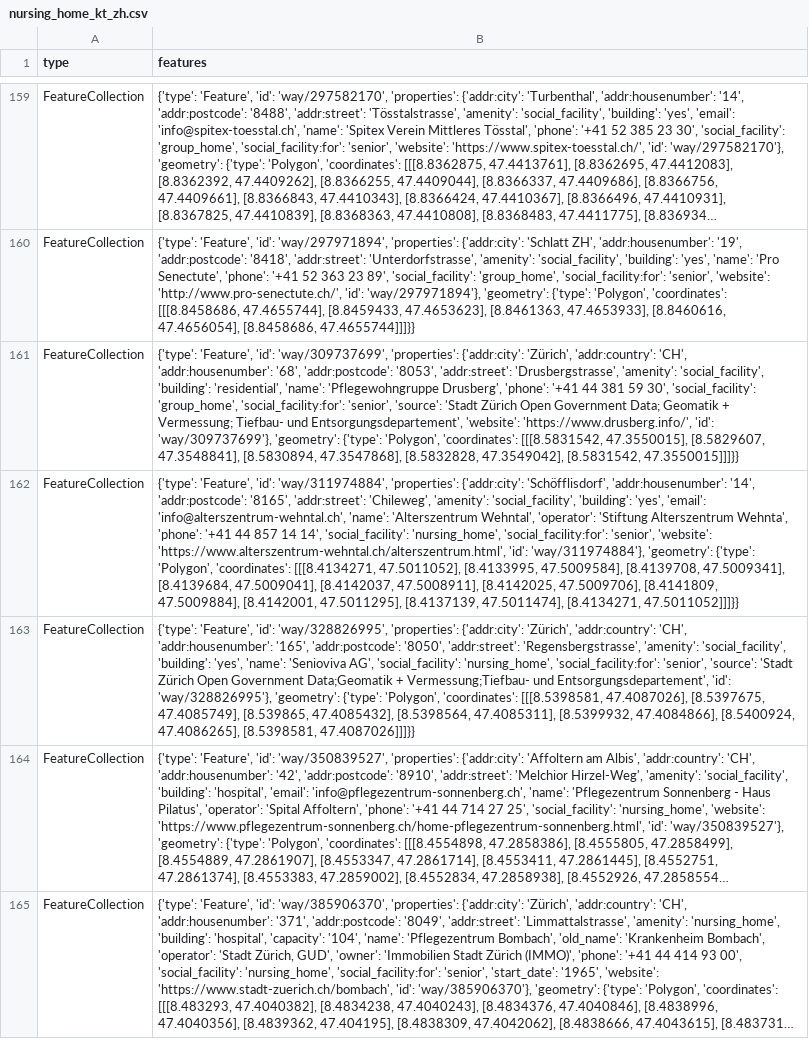
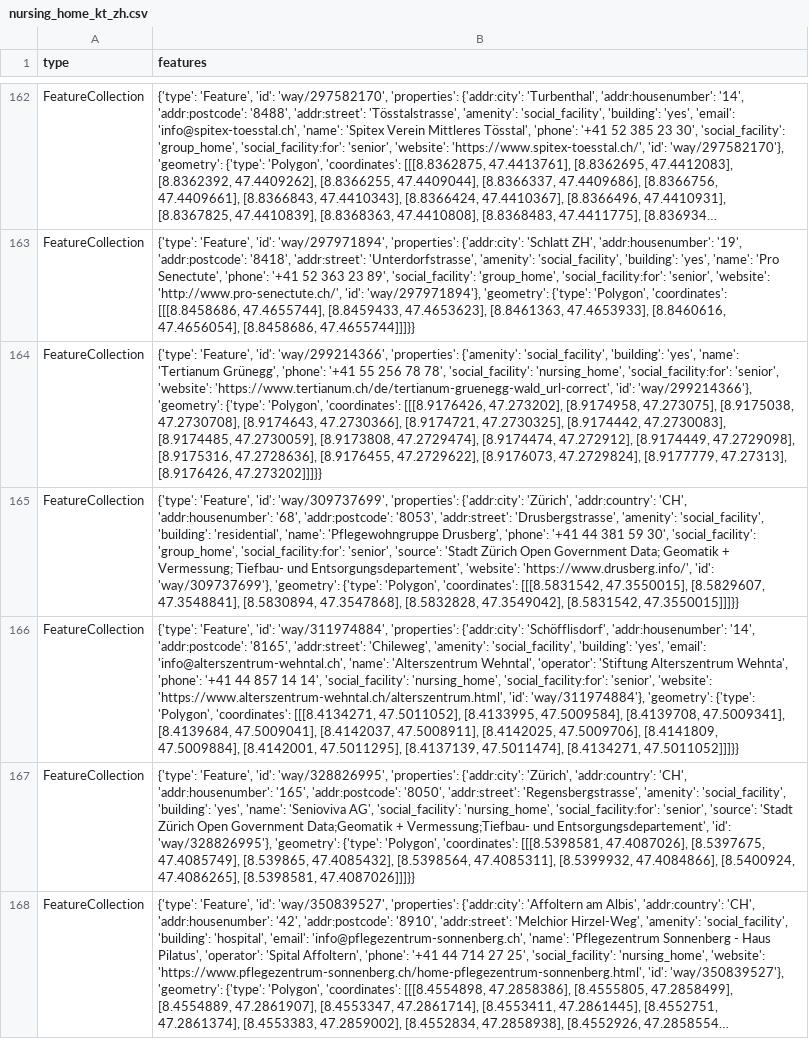
Before and after one commit to chnuessli/elz-data, a CSV file: data/csv/facilities/nursing_home/nursing_home_kt_zh.csv, drawn as a sheet; only a part is shown, gaps mark what is left out; the shorter side is filled out with more unchanged rows; long unchanged cells end in …; the diff covers the shown part only; the diff names each change by its address in the sheet, - before the commit and + after, or states it on an @@ line.

```diff
--- a/data/csv/facilities/nursing_home/nursing_home_kt_zh.csv
+++ b/data/csv/facilities/nursing_home/nursing_home_kt_zh.csv
+row 164: FeatureCollection | {'type': 'Feature', 'id': 'way/299214366', 'properties': {'amenity': 'social_facility', 'building': 'yes', 'name': 'Tertianum Grünegg', 'phone': '+41 55 256 78 78', 'social_facility': 'nursing_home', 'social_facility:for': 'senior', 'website': 'https://www.tertianum.ch/de/tertianum-gruenegg-wald_url-correct', 'id': 'way/299214366'}, 'geometry': {'type': 'Polygon', 'coordinates': [[[8.9176426, 47.273202], [8.9174958, 47.273075], [8.9175038, 47.2730708], [8.9174643, 47.2730366], [8.9174721, 47.2730325], [8.9174442, 47.2730083], [8.9174485, 47.2730059], [8.9173808, 47.2729474], [8.9174474, 47.272912], [8.9174449, 47.2729098], [8.9175316, 47.2728636], [8.9176455, 47.2729622], [8.9176073, 47.2729824], [8.9177779, 47.27313], [8.9176426, 47.273202]]]}}
```
Also changed, not shown: 5 added rows and 5 edited cells elsewhere in this file, data/csv/facilities/nursing_home/nursing_home_dispo_srz.csv, data/csv/police_station/police_station_dispo_srz.csv, 5 other files.
